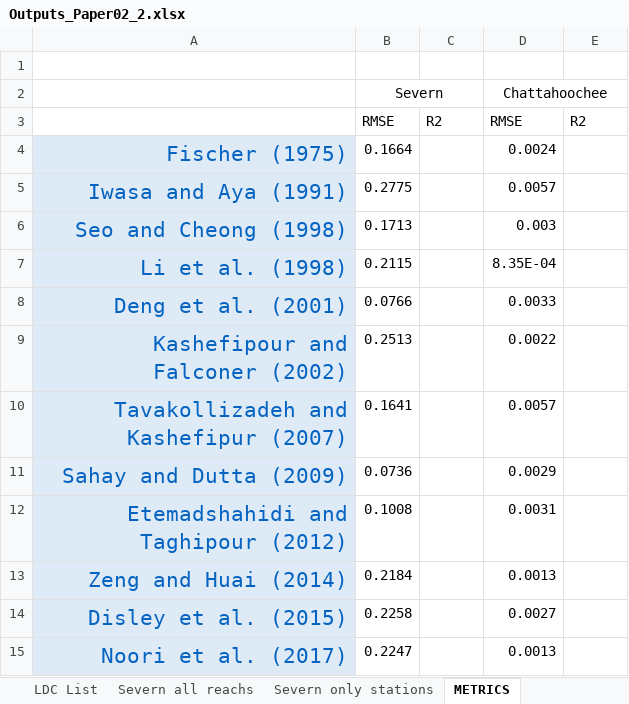
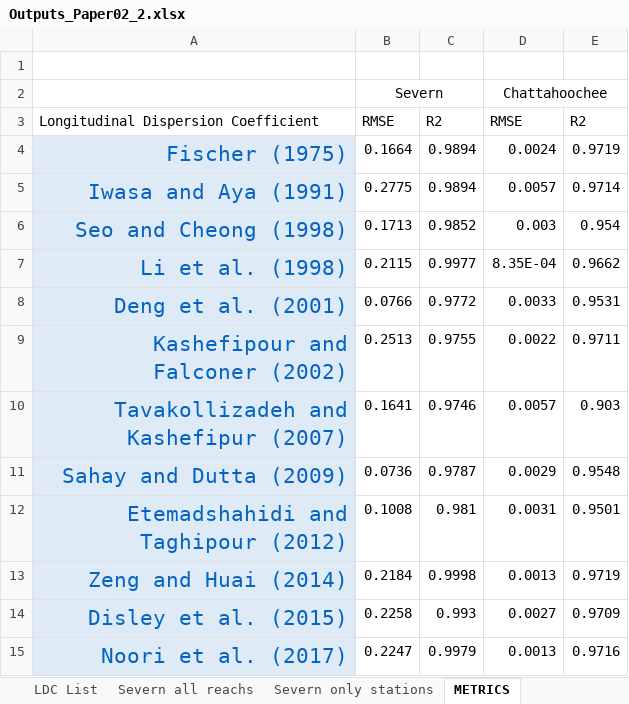
Before and after one commit to Riverchain/watum, an Excel workbook: Outputs_Paper02_2.xlsx, sheet METRICS, drawn as a sheet; values as stored, in another font and other column widths than the file's, no borders; charts and pictures not drawn; 1 other sheet too large or unreadable and not compared; the diff names each change by its address in the sheet, - before the commit and + after, or states it on an @@ line.

Commit message:
all metrics added, used and excel file updated

```diff
--- a/Outputs_Paper02_2.xlsx (sheet METRICS)
+++ b/Outputs_Paper02_2.xlsx (sheet METRICS)
-A3: (empty)
+A3: Longitudinal Dispersion Coefficient
-C4:C5: (empty)
+C4:C5: 0.9894
-E4: (empty)
+E4: 0.9719
-E5: (empty)
+E5: 0.9714
-C6: (empty)
+C6: 0.9852
-E6: (empty)
+E6: 0.954
-C7: (empty)
+C7: 0.9977
-E7: (empty)
+E7: 0.9662
-C8: (empty)
+C8: 0.9772
-E8: (empty)
+E8: 0.9531
-C9: (empty)
+C9: 0.9755
-E9: (empty)
+E9: 0.9711
-C10: (empty)
+C10: 0.9746
-E10: (empty)
+E10: 0.903
-C11: (empty)
+C11: 0.9787
-E11: (empty)
+E11: 0.9548
-C12: (empty)
+C12: 0.981
-E12: (empty)
+E12: 0.9501
-C13: (empty)
+C13: 0.9998
-E13: (empty)
+E13: 0.9719
-C14: (empty)
+C14: 0.993
-E14: (empty)
+E14: 0.9709
-C15: (empty)
+C15: 0.9979
-E15: (empty)
+E15: 0.9716
```
Also changed, not shown: charts or pictures, 1 other file.
